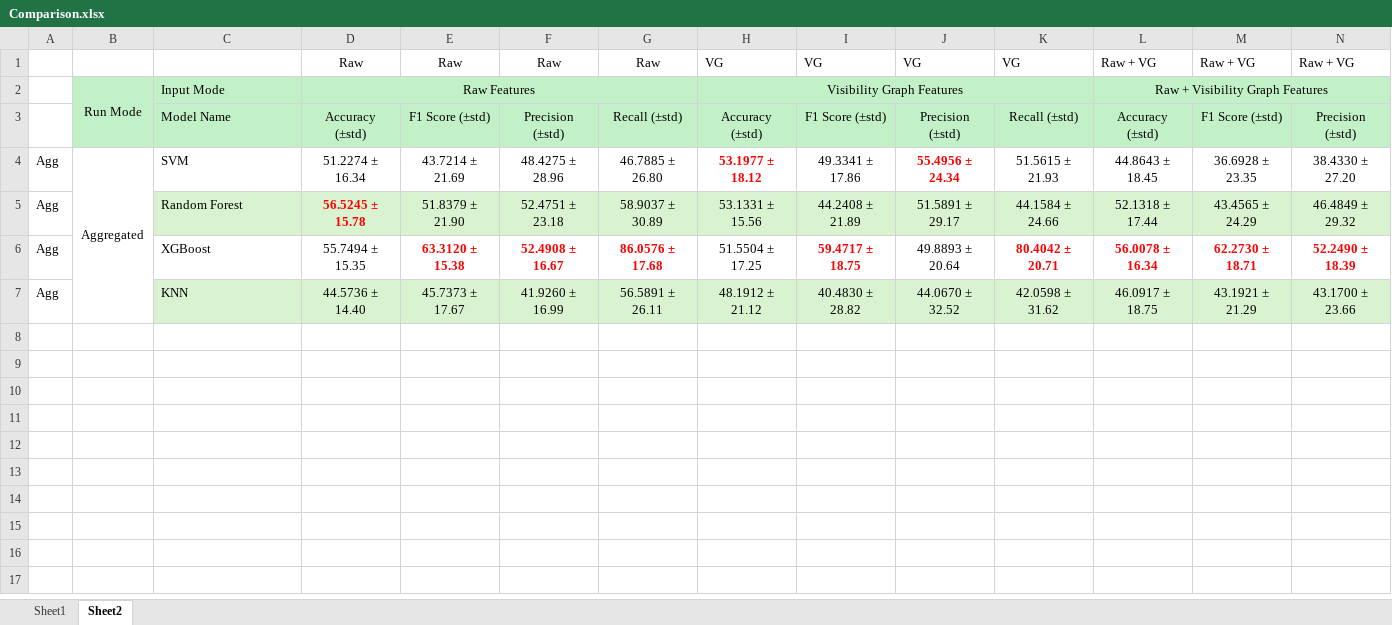
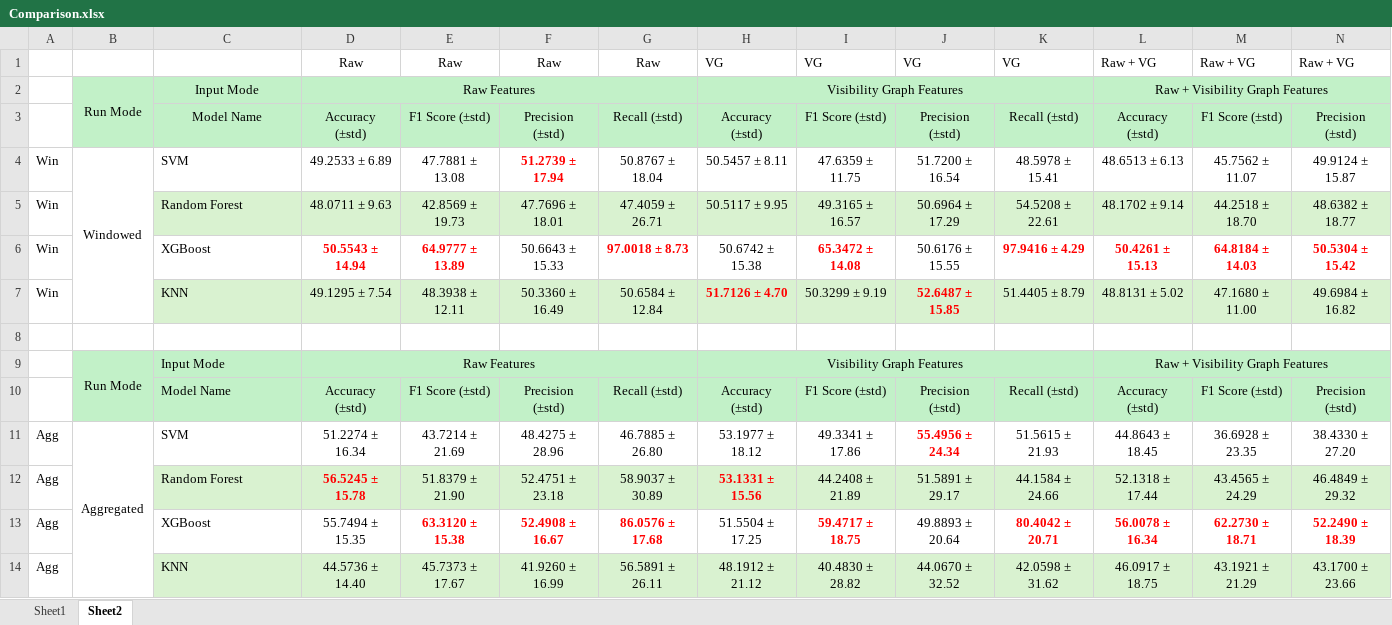
Before and after one commit to NikooAmjadi/Emognition-Processing, an Excel workbook: Results/Comparison.xlsx, sheet Sheet2, drawn as a sheet; only a part is shown; values as stored, in another font and other column widths than the file's, no borders; conditional formats not drawn; addresses are those after the commit; rows hold the shown columns only; the diff names each change by its address in the sheet, - before the commit and + after, or states it on an @@ line.

Commit message:
Windowed + Aggregated

```diff
--- a/Results/Comparison.xlsx (sheet Sheet2)
+++ b/Results/Comparison.xlsx (sheet Sheet2)
-C2:C3 alignment: left
+C2:C3 alignment: center
+row 4: Win | Windowed | SVM | 49.2533 ± 6.89 | 47.7881 ± 13.08 | 51.2739 ± 17.94 | 50.8767 ± 18.04 | 50.5457 ± 8.11 | 47.6359 ± 11.75 | 51.7200 ± 16.54 | 48.5978 ± 15.41 | 48.6513 ± 6.13 | 45.7562 ± 11.07 | 49.9124 ± 15.87
+row 5: Win |  | Random Forest | 48.0711 ± 9.63 | 42.8569 ± 19.73 | 47.7696 ± 18.01 | 47.4059 ± 26.71 | 50.5117 ± 9.95 | 49.3165 ± 16.57 | 50.6964 ± 17.29 | 54.5208 ± 22.61 | 48.1702 ± 9.14 | 44.2518 ± 18.70 | 48.6382 ± 18.77
+row 6: Win |  | XGBoost | 50.5543 ± 14.94 | 64.9777 ± 13.89 | 50.6643 ± 15.33 | 97.0018 ± 8.73 | 50.6742 ± 15.38 | 65.3472 ± 14.08 | 50.6176 ± 15.55 | 97.9416 ± 4.29 | 50.4261 ± 15.13 | 64.8184 ± 14.03 | 50.5304 ± 15.42
+row 7: Win |  | KNN | 49.1295 ± 7.54 | 48.3938 ± 12.11 | 50.3360 ± 16.49 | 50.6584 ± 12.84 | 51.7126 ± 4.70 | 50.3299 ± 9.19 | 52.6487 ± 15.85 | 51.4405 ± 8.79 | 48.8131 ± 5.02 | 47.1680 ± 11.00 | 49.6984 ± 16.82
+row 8: (empty)
+row 9:  | Run Mode | Input Mode | Raw Features |  |  |  | Visibility Graph Features |  |  |  | Raw + Visibility Graph Features
+row 10:  |  | Model Name | Accuracy (±std) | F1 Score (±std) | Precision (±std) | Recall (±std) | Accuracy (±std) | F1 Score (±std) | Precision (±std) | Recall (±std) | Accuracy (±std) | F1 Score (±std) | Precision (±std)
@@ H11 bold: on → off, text colour: #FF0000 → black @@
@@ H12 bold: off → on, text colour: black → #FF0000 @@
```
Also changed, not shown: sheet Sheet1.
